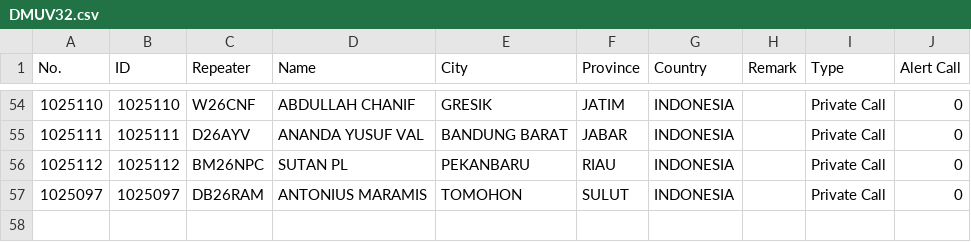
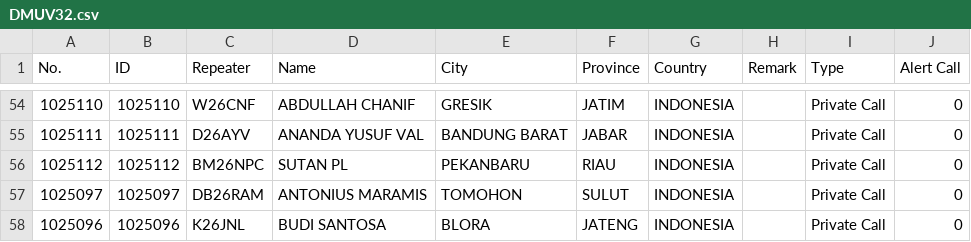
Before and after one commit to tombolptt/file_csv, a CSV file: DMUV32.csv, drawn as a sheet; only a part is shown, gaps mark what is left out.

Commit message:
Update kontak DMUV32.csv otomatis via Aplikasi

```diff
--- a/DMUV32.csv
+++ b/DMUV32.csv
@@ -57 +57,2 @@ No.,ID,Repeater,Name,City,Province,Country,Remark,Type,Alert Call
 1025097,1025097,DB26RAM,ANTONIUS MARAMIS,TOMOHON,SULUT,INDONESIA,,Private Call,0
+1025096,1025096,K26JNL,BUDI SANTOSA,BLORA,JATENG,INDONESIA,,Private Call,0
```
